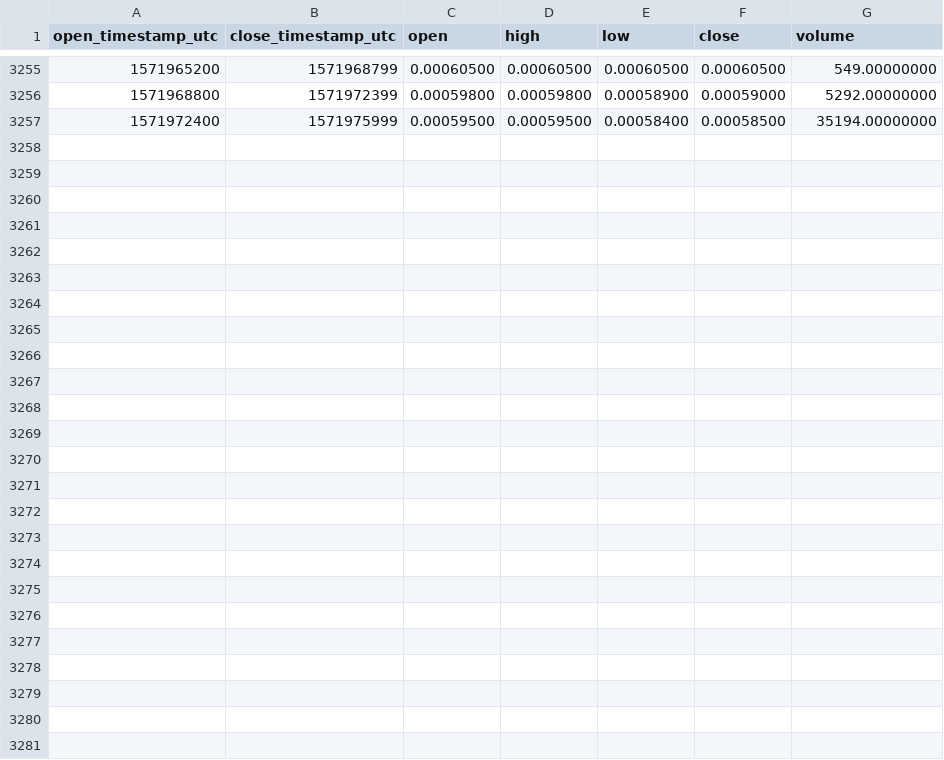
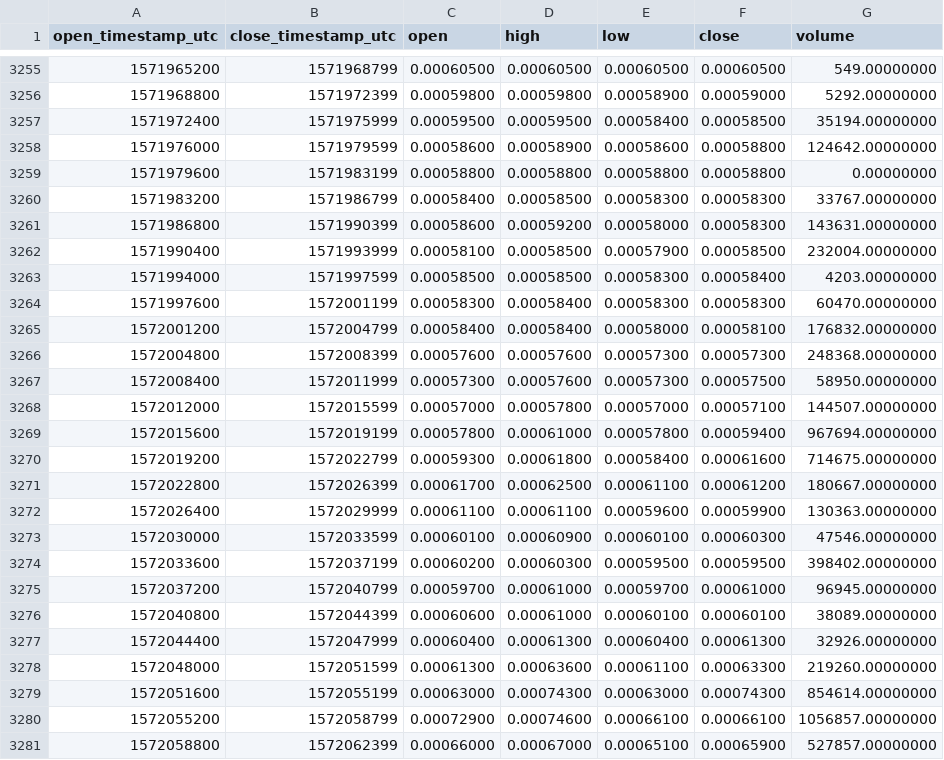
Before and after one commit to cryptobigbro/binance-FTMBNB, a CSV file: binance-FTMBNB-1h.csv, drawn as a sheet; only a part is shown, gaps mark what is left out.

Commit message:
Update OHLCV data.

```diff
--- a/binance-FTMBNB-1h.csv
+++ b/binance-FTMBNB-1h.csv
@@ -3257 +3257,25 @@ open_timestamp_utc,close_timestamp_utc,open,high,low,close,volume
 1571972400,1571975999,0.00059500,0.00059500,0.00058400,0.00058500,35194.00000000
+1571976000,1571979599,0.00058600,0.00058900,0.00058600,0.00058800,124642.00000000
+1571979600,1571983199,0.00058800,0.00058800,0.00058800,0.00058800,0.00000000
+1571983200,1571986799,0.00058400,0.00058500,0.00058300,0.00058300,33767.00000000
+1571986800,1571990399,0.00058600,0.00059200,0.00058000,0.00058300,143631.00000000
+1571990400,1571993999,0.00058100,0.00058500,0.00057900,0.00058500,232004.00000000
+1571994000,1571997599,0.00058500,0.00058500,0.00058300,0.00058400,4203.00000000
+1571997600,1572001199,0.00058300,0.00058400,0.00058300,0.00058300,60470.00000000
+1572001200,1572004799,0.00058400,0.00058400,0.00058000,0.00058100,176832.00000000
+1572004800,1572008399,0.00057600,0.00057600,0.00057300,0.00057300,248368.00000000
+1572008400,1572011999,0.00057300,0.00057600,0.00057300,0.00057500,58950.00000000
+1572012000,1572015599,0.00057000,0.00057800,0.00057000,0.00057100,144507.00000000
+1572015600,1572019199,0.00057800,0.00061000,0.00057800,0.00059400,967694.00000000
+1572019200,1572022799,0.00059300,0.00061800,0.00058400,0.00061600,714675.00000000
+1572022800,1572026399,0.00061700,0.00062500,0.00061100,0.00061200,180667.00000000
+1572026400,1572029999,0.00061100,0.00061100,0.00059600,0.00059900,130363.00000000
+1572030000,1572033599,0.00060100,0.00060900,0.00060100,0.00060300,47546.00000000
+1572033600,1572037199,0.00060200,0.00060300,0.00059500,0.00059500,398402.00000000
+1572037200,1572040799,0.00059700,0.00061000,0.00059700,0.00061000,96945.00000000
+1572040800,1572044399,0.00060600,0.00061000,0.00060100,0.00060100,38089.00000000
+1572044400,1572047999,0.00060400,0.00061300,0.00060400,0.00061300,32926.00000000
+1572048000,1572051599,0.00061300,0.00063600,0.00061100,0.00063300,219260.00000000
+1572051600,1572055199,0.00063000,0.00074300,0.00063000,0.00074300,854614.00000000
+1572055200,1572058799,0.00072900,0.00074600,0.00066100,0.00066100,1056857.00000000
+1572058800,1572062399,0.00066000,0.00067000,0.00065100,0.00065900,527857.00000000
```
Also changed, not shown: binance-FTMBNB-1d.csv.
